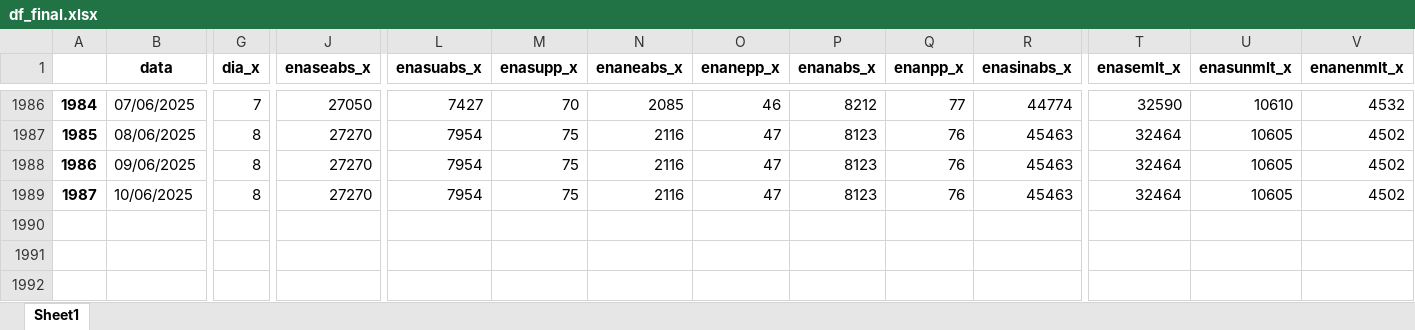
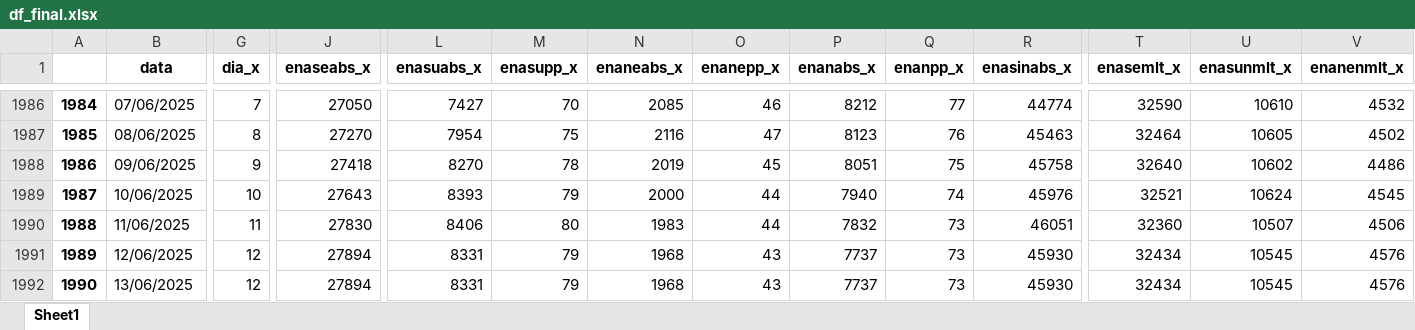
Before and after one commit to bernavice/dashboard_premissas_precos, an Excel workbook: assets/df_final.xlsx, sheet Sheet1, drawn as a sheet; only a part is shown, gaps mark what is left out; values as stored, in another font and other column widths than the file's, no borders; rows hold the shown columns only; the diff covers the shown part only; the diff names each change by its address in the sheet, - before the commit and + after, or states it on an @@ line.

```diff
--- a/assets/df_final.xlsx (sheet Sheet1)
+++ b/assets/df_final.xlsx (sheet Sheet1)
-G1988 (dia_x): 8
+G1988 (dia_x): 9
-J1988 (enaseabs_x): 27270
+J1988 (enaseabs_x): 27418
-L1988 (enasuabs_x): 7954
+L1988 (enasuabs_x): 8270
-M1988 (enasupp_x): 75
+M1988 (enasupp_x): 78
-N1988 (enaneabs_x): 2116
+N1988 (enaneabs_x): 2019
-O1988 (enanepp_x): 47
+O1988 (enanepp_x): 45
-P1988 (enanabs_x): 8123
+P1988 (enanabs_x): 8051
-Q1988 (enanpp_x): 76
+Q1988 (enanpp_x): 75
-R1988 (enasinabs_x): 45463
+R1988 (enasinabs_x): 45758
-T1988 (enasemlt_x): 32464
+T1988 (enasemlt_x): 32640
-U1988 (enasunmlt_x): 10605
+U1988 (enasunmlt_x): 10602
-V1988 (enanenmlt_x): 4502
+V1988 (enanenmlt_x): 4486
-G1989 (dia_x): 8
+G1989 (dia_x): 10
-J1989 (enaseabs_x): 27270
+J1989 (enaseabs_x): 27643
-L1989 (enasuabs_x): 7954
+L1989 (enasuabs_x): 8393
-M1989 (enasupp_x): 75
+M1989 (enasupp_x): 79
-N1989 (enaneabs_x): 2116
+N1989 (enaneabs_x): 2000
-O1989 (enanepp_x): 47
+O1989 (enanepp_x): 44
-P1989 (enanabs_x): 8123
+P1989 (enanabs_x): 7940
-Q1989 (enanpp_x): 76
+Q1989 (enanpp_x): 74
-R1989 (enasinabs_x): 45463
+R1989 (enasinabs_x): 45976
-T1989 (enasemlt_x): 32464
+T1989 (enasemlt_x): 32521
-U1989 (enasunmlt_x): 10605
+U1989 (enasunmlt_x): 10624
-V1989 (enanenmlt_x): 4502
+V1989 (enanenmlt_x): 4545
+row 1990: 1988 | 11/06/2025 | 11 | 27830 | 8406 | 80 | 1983 | 44 | 7832 | 73 | 46051 | 32360 | 10507 | 4506
+row 1991: 1989 | 12/06/2025 | 12 | 27894 | 8331 | 79 | 1968 | 43 | 7737 | 73 | 45930 | 32434 | 10545 | 4576
+row 1992: 1990 | 13/06/2025 | 12 | 27894 | 8331 | 79 | 1968 | 43 | 7737 | 73 | 45930 | 32434 | 10545 | 4576
```
Also changed, not shown: 78 edited cells elsewhere in this sheet, assets/me3.xlsx, assets/teste.xlsx, 4 other files.
